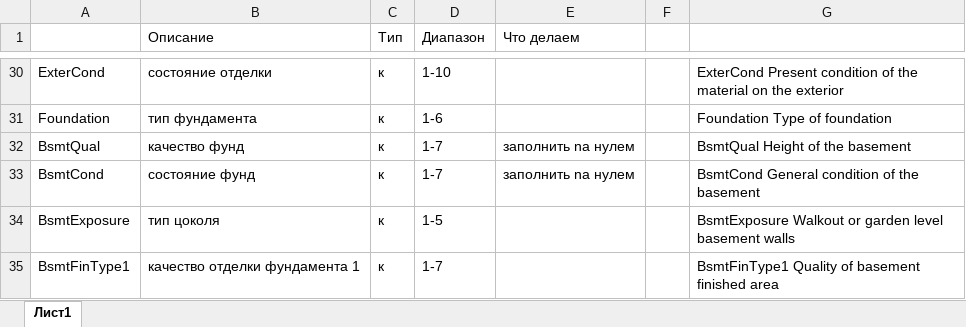
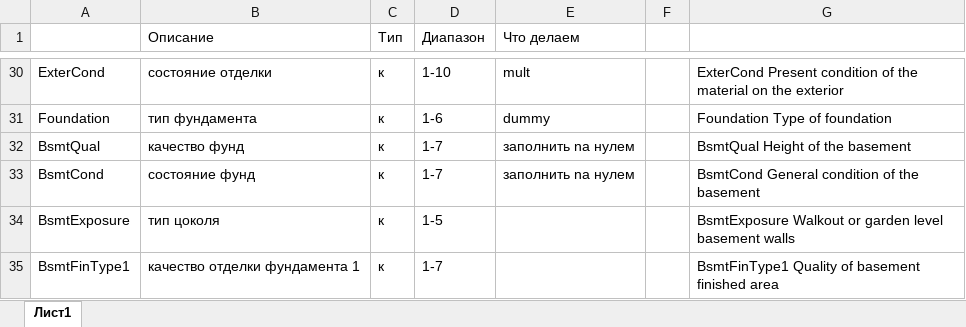
Before and after one commit to TimSelf/NetologyHW, an Excel workbook: 1. Intro to Data Science/1.3 Sklearn/1.3 Homework/Описание.xlsx, sheet Лист1, drawn as a sheet; only a part is shown, gaps mark what is left out; values as stored, in another font and other column widths than the file's, no borders; the diff covers the shown part only; the diff names each change by its address in the sheet, - before the commit and + after, or states it on an @@ line.

```diff
--- a/1. Intro to Data Science/1.3 Sklearn/1.3 Homework/Описание.xlsx (sheet Лист1)
+++ b/1. Intro to Data Science/1.3 Sklearn/1.3 Homework/Описание.xlsx (sheet Лист1)
-E30 (Что делаем): (empty)
+E30 (Что делаем): mult
-E31 (Что делаем): (empty)
+E31 (Что делаем): dummy
```
Also changed, not shown: 27 edited cells elsewhere in this sheet, 1 other file.
